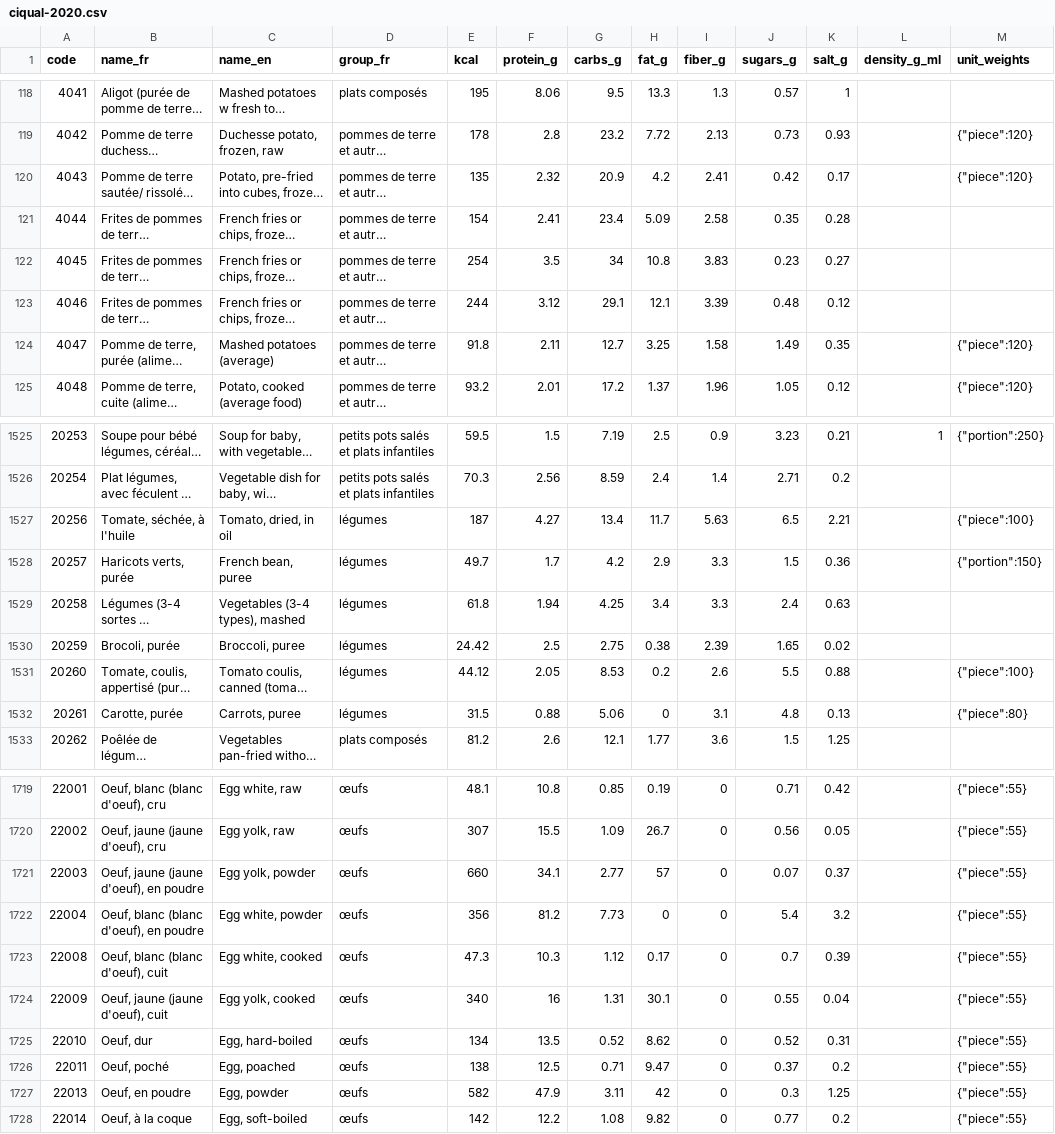
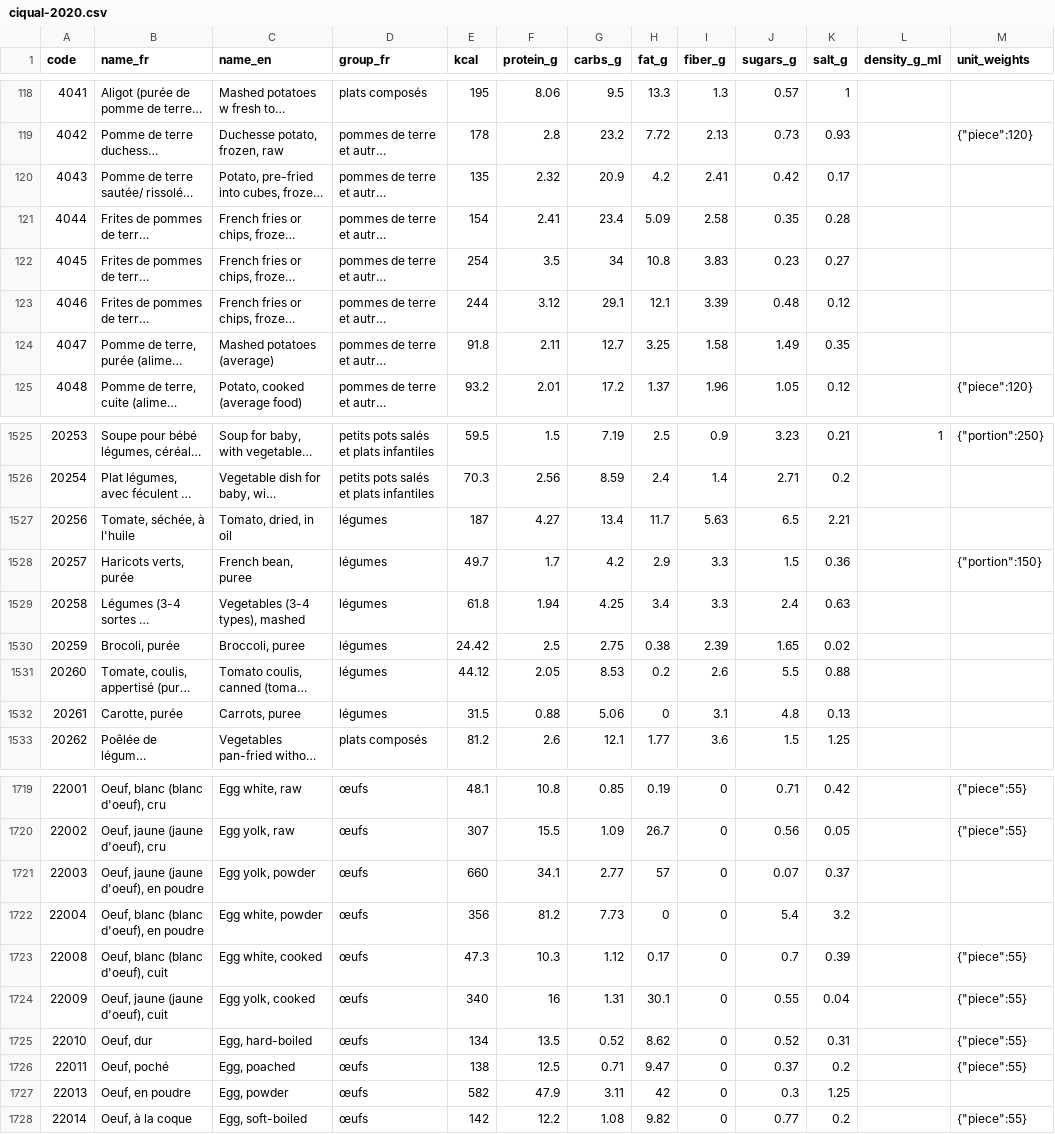
Before and after one commit to adelzemouri/satia, a CSV file: data/ciqual-2020.csv, drawn as a sheet; only a part is shown, gaps mark what is left out; long unchanged cells end in …; the diff covers the shown part only; the diff names each change by its address in the sheet, - before the commit and + after, or states it on an @@ line.

```diff
--- a/data/ciqual-2020.csv
+++ b/data/ciqual-2020.csv
-M120 (unit_weights): {"piece":120}
+M120 (unit_weights): (empty)
-M124 (unit_weights): {"piece":120}
+M124 (unit_weights): (empty)
-M1527 (unit_weights): {"piece":100}
+M1527 (unit_weights): (empty)
-M1531 (unit_weights): {"piece":100}
+M1531 (unit_weights): (empty)
-M1532 (unit_weights): {"piece":80}
+M1532 (unit_weights): (empty)
-M1721:M1722 (unit_weights): {"piece":55}
+M1721:M1722 (unit_weights): (empty)
-M1727 (unit_weights): {"piece":55}
+M1727 (unit_weights): (empty)
```
Also changed, not shown: 30 edited cells elsewhere in this file.
